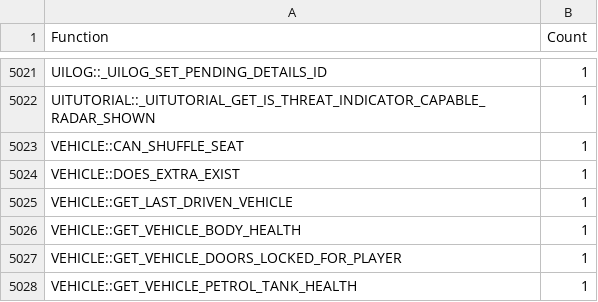
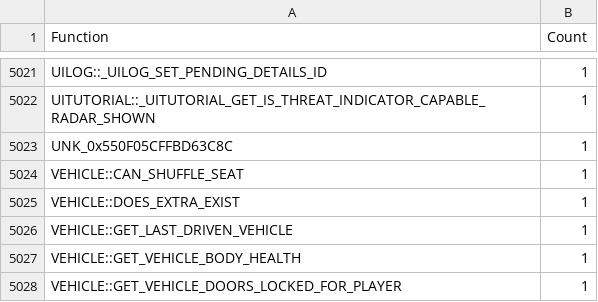
Before and after one commit to Cephy314/RDR3-Scripts, a CSV file: script_mp_rel/_funcfreq.csv, drawn as a sheet; only a part is shown, gaps mark what is left out; the shorter side is filled out with more unchanged rows.

```diff
--- a/script_mp_rel/_funcfreq.csv
+++ b/script_mp_rel/_funcfreq.csv
@@ -5022,2 +5022,3 @@ UILOG::_UILOG_SET_PENDING_DETAILS_ID, 1
 UITUTORIAL::_UITUTORIAL_GET_IS_THREAT_INDICATOR_CAPABLE_RADAR_SHOWN, 1
+UNK_0x550F05CFFBD63C8C, 1
 VEHICLE::CAN_SHUFFLE_SEAT, 1
```
Also changed, not shown: 58 other files.
